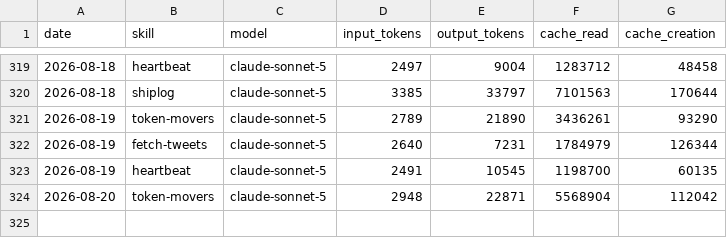
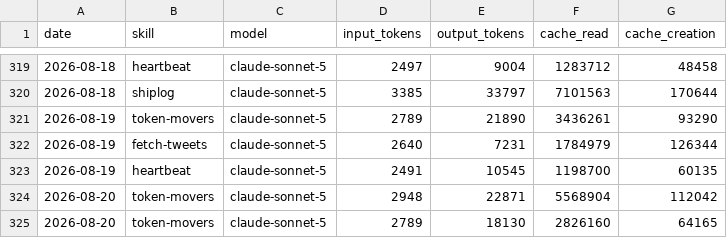
Before and after one commit to aaronjmars/miroshark-aeon, a CSV file: memory/token-usage.csv, drawn as a sheet; only a part is shown, gaps mark what is left out.

Commit message:
chore(token-movers): auto-commit 2026-08-20

```diff
--- a/memory/token-usage.csv
+++ b/memory/token-usage.csv
@@ -324 +324,2 @@ date,skill,model,input_tokens,output_tokens,cache_read,cache_creation
 2026-08-20,token-movers,claude-sonnet-5,2948,22871,5568904,112042
+2026-08-20,token-movers,claude-sonnet-5,2789,18130,2826160,64165
```
Also changed, not shown: 4 other files.
